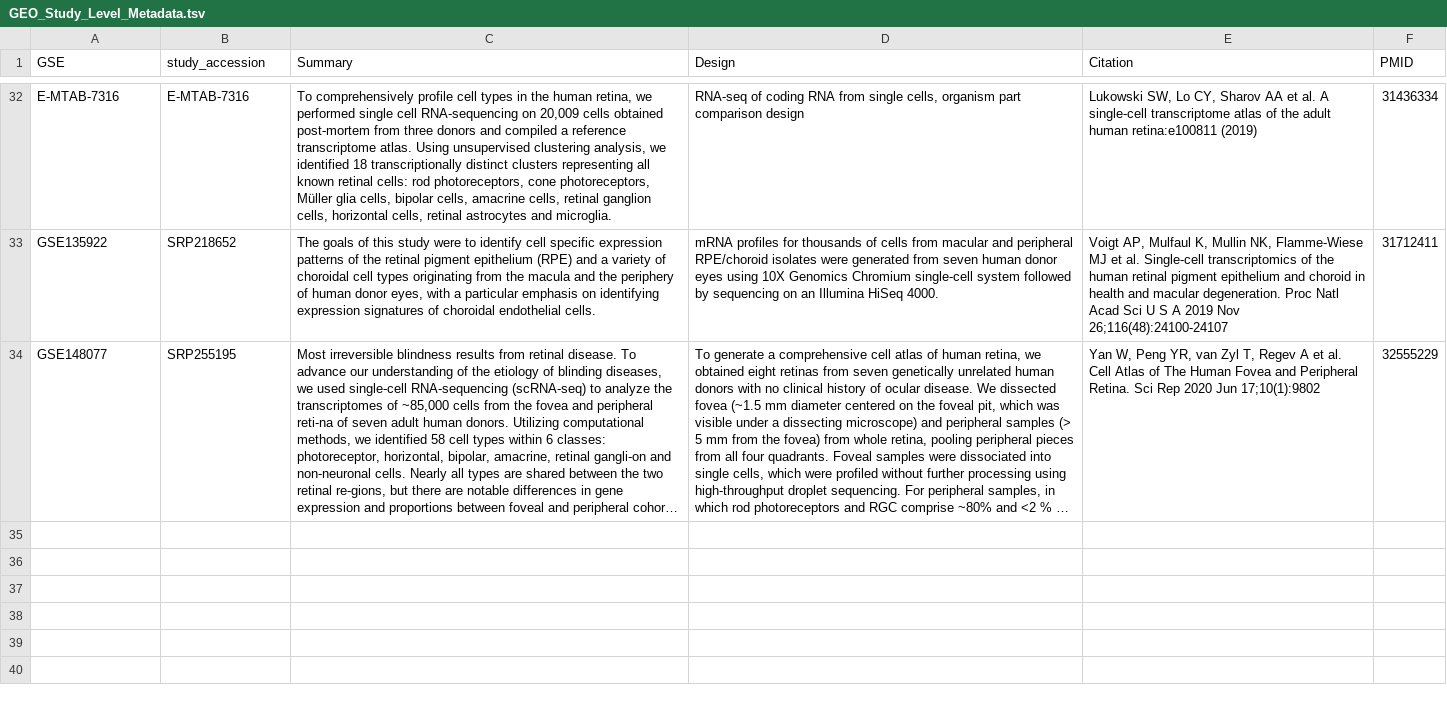
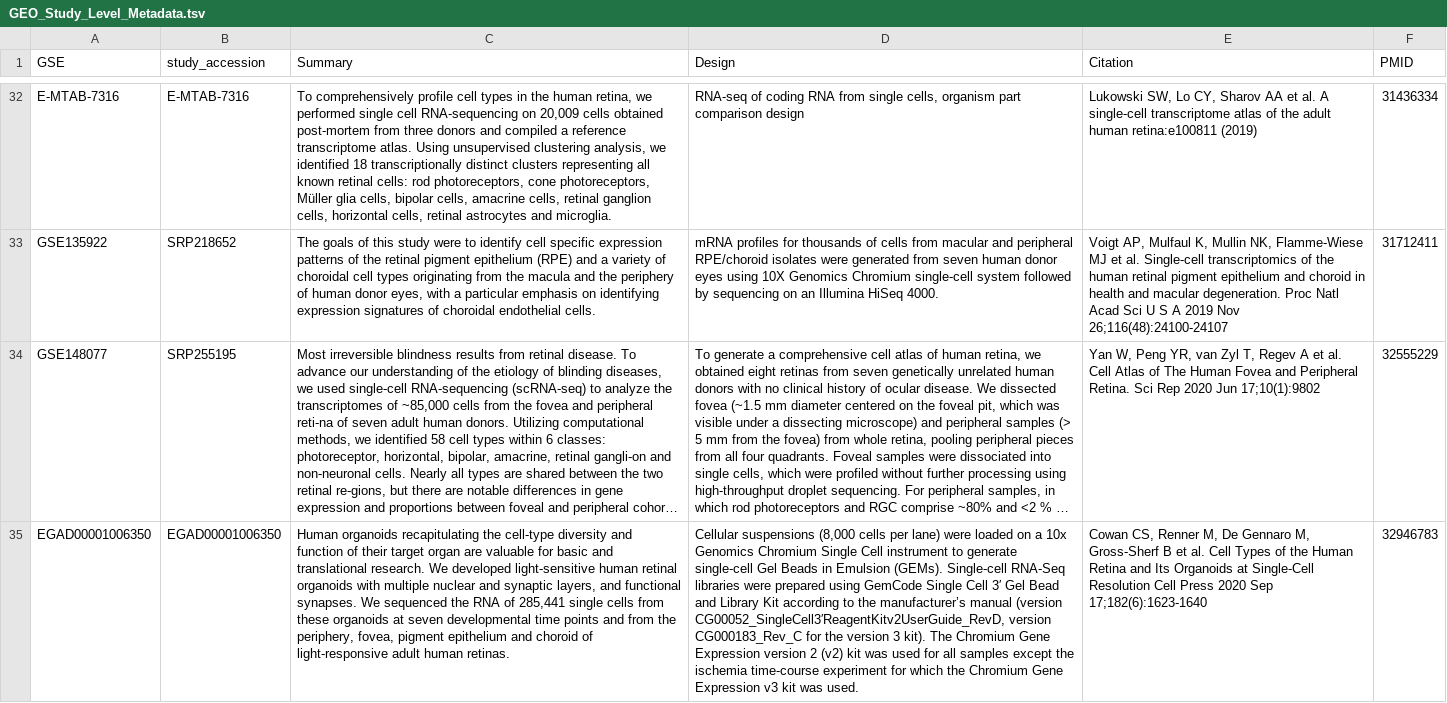
Before and after one commit to davemcg/scEiaD, a TSV file: data/GEO_Study_Level_Metadata.tsv, drawn as a sheet; only a part is shown, gaps mark what is left out; long unchanged cells end in …; the diff names each change by its address in the sheet, - before the commit and + after, or states it on an @@ line.

Commit message:
new data

```diff
--- a/data/GEO_Study_Level_Metadata.tsv
+++ b/data/GEO_Study_Level_Metadata.tsv
+row 35: EGAD00001006350 | EGAD00001006350 | Human organoids recapitulating the cell-type diversity and function of their target organ are valuable for basic and translational research. We developed light-sensitive human retinal organoids with multiple nuclear and synaptic layers, and functional synapses. We sequenced the RNA of 285,441 single cells from these organoids at seven developmental time points and from the periphery, fovea, pigment epithelium and choroid of light-responsive adult human retinas. | Cellular suspensions (8,000 cells per lane) were loaded on a 10x Genomics Chromium Single Cell instrument to generate single-cell Gel Beads in Emulsion (GEMs). Single-cell RNA-Seq libraries were prepared using GemCode Single Cell 3′ Gel Bead and Library Kit according to the manufacturer’s manual (version CG00052_SingleCell3′ReagentKitv2UserGuide_RevD, version CG000183_Rev_C for the version 3 kit). The Chromium Gene Expression version 2 (v2) kit was used for all samples except the ischemia time-course experiment for which the Chromium Gene Expression v3 kit was used. | Cowan CS, Renner M, De Gennaro M, Gross-Sherf B et al. Cell Types of the Human Retina and Its Organoids at Single-Cell Resolution Cell Press 2020 Sep 17;182(6):1623-1640 | 32946783
```
Also changed, not shown: data/sample_run_layout_organism_tech.tsv.
